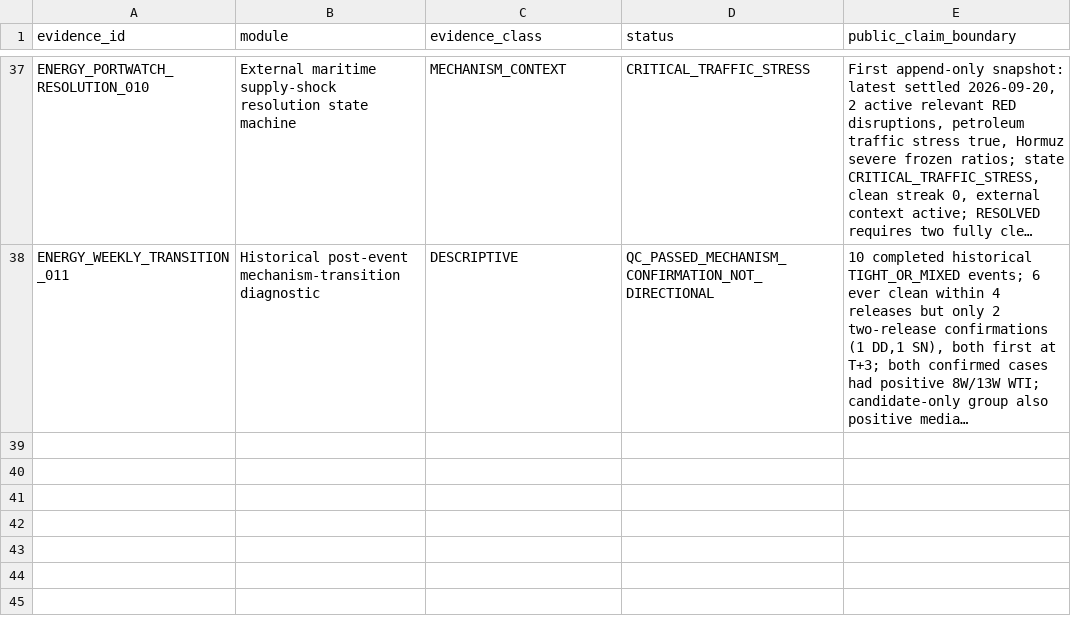
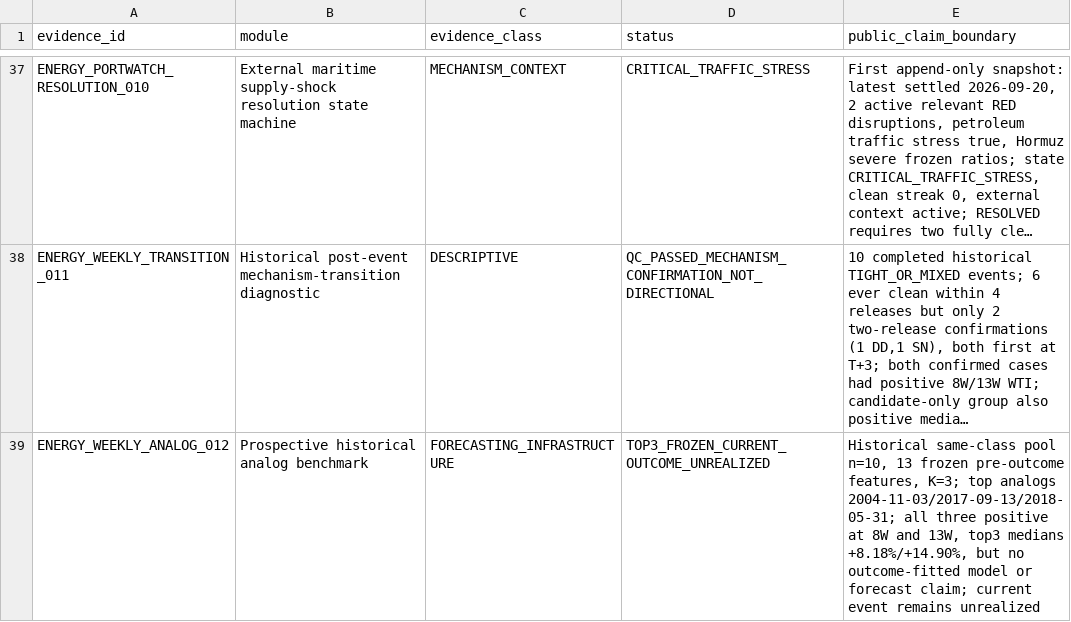
Before and after one commit to xuanyiting68-hash/gss-cb-001-macro-regime-cross-asset, a CSV file: docs/EVIDENCE_LEDGER.csv, drawn as a sheet; only a part is shown, gaps mark what is left out; long unchanged cells end in …; the diff names each change by its address in the sheet, - before the commit and + after, or states it on an @@ line.

```diff
--- a/docs/EVIDENCE_LEDGER.csv
+++ b/docs/EVIDENCE_LEDGER.csv
+row 39: ENERGY_WEEKLY_ANALOG_012 | Prospective historical analog benchmark | FORECASTING_INFRASTRUCTURE | TOP3_FROZEN_CURRENT_OUTCOME_UNREALIZED | Historical same-class pool n=10, 13 frozen pre-outcome features, K=3; top analogs 2004-11-03/2017-09-13/2018-05-31; all three positive at 8W and 13W, top3 medians +8.18%/+14.90%, but no outcome-fitted model or forecast claim; current event remains unrealized
```
Also changed, not shown: docs/FILE_MANIFEST.csv, 3 other files.
